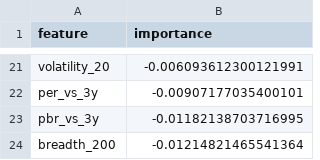
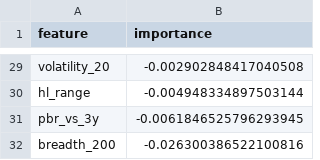
Before and after one commit to minghan5487/ML, a CSV file: reports/importance.csv, drawn as a sheet; only a part is shown, gaps mark what is left out; removed rows and columns are numbered as before the commit, all else as after; the diff covers the shown part only; the diff names each change by its address in the sheet, - before the commit and + after, or states it on an @@ line.

```diff
--- a/reports/importance.csv
+++ b/reports/importance.csv
-B29 (importance): -0.006093612300121991
+B29 (importance): -0.002902848417040508
-row 22: per_vs_3y | -0.00907177035400101
+row 30: hl_range | -0.004948334897503144
-B31 (importance): -0.01182138703716995
+B31 (importance): -0.0061846525796293945
-B32 (importance): -0.01214821465541364
+B32 (importance): -0.026300386522100816
```
Also changed, not shown: 19 added rows, 11 removed rows and 8 edited cells elsewhere in this file, reports/folds.csv, reports/history.csv, 17 other files.
